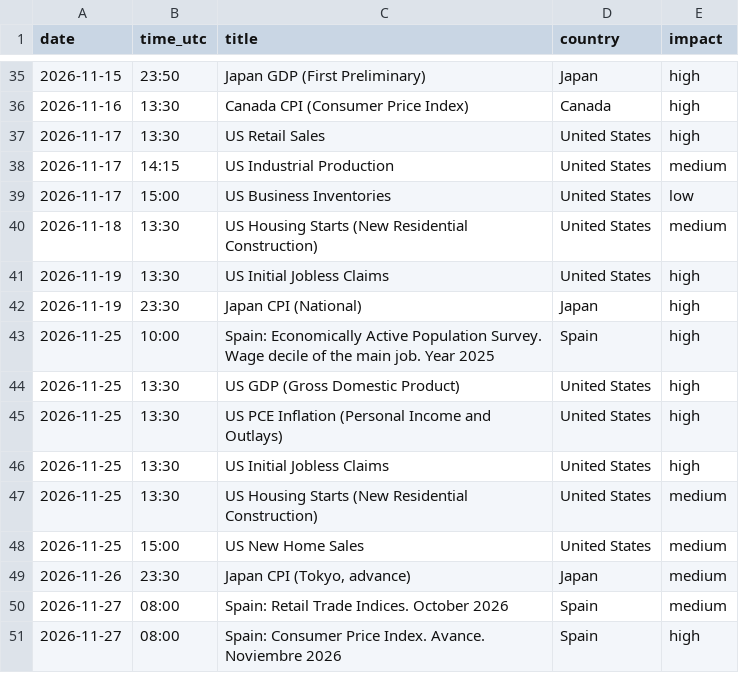
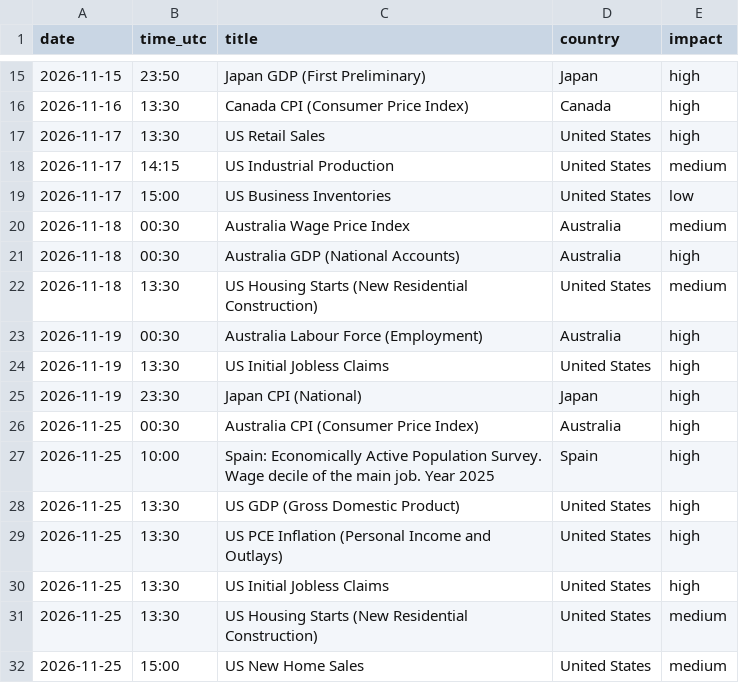
Before and after one commit to Economicium-stack/economicium-open-data, a CSV file: data/economic-calendar.csv, drawn as a sheet; only a part is shown, gaps mark what is left out; the shorter side is filled out with more unchanged rows; the diff covers the shown part only; the diff names each change by its address in the sheet, - before the commit and + after, or states it on an @@ line.

```diff
--- a/data/economic-calendar.csv
+++ b/data/economic-calendar.csv
+row 20: 2026-11-18 | 00:30 | Australia Wage Price Index | Australia | medium
+row 21: 2026-11-18 | 00:30 | Australia GDP (National Accounts) | Australia | high
+row 23: 2026-11-19 | 00:30 | Australia Labour Force (Employment) | Australia | high
+row 26: 2026-11-25 | 00:30 | Australia CPI (Consumer Price Index) | Australia | high
```
Also changed, not shown: 20 removed rows elsewhere in this file, data/earnings-date-estimates.csv, data/euro-area-calendar.csv.
